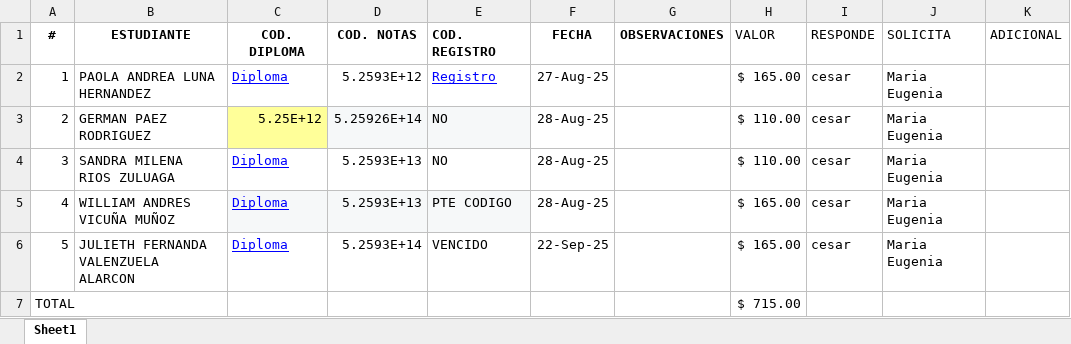
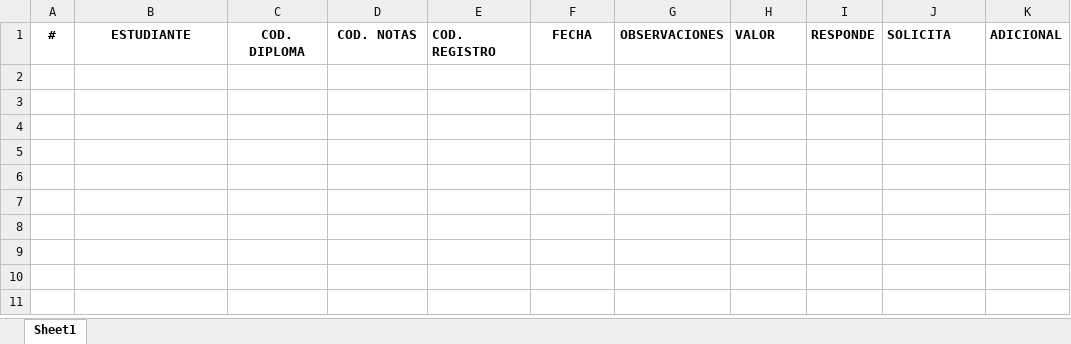
Before and after one commit to CesarSierra1997/Automation_apostillaCol, an Excel workbook: Consultar Links Apostillas/entrada.xlsx, sheet Sheet1, drawn as a sheet; values as stored, in another font and other column widths than the file's, no borders; the diff names each change by its address in the sheet, - before the commit and + after, or states it on an @@ line.

```diff
--- a/Consultar Links Apostillas/entrada.xlsx (sheet Sheet1)
+++ b/Consultar Links Apostillas/entrada.xlsx (sheet Sheet1)
-H1:K1 bold: off
+H1:K1 bold: on
-row 2: 1 | PAOLA ANDREA LUNA HERNANDEZ | Diploma | 5.2593E+12 | Registro | 27-Aug-25 |  | $ 165.00 | cesar | Maria Eugenia
-row 3: 2 | GERMAN PAEZ RODRIGUEZ | 5.25E+12 | 5.25926E+14 | NO | 28-Aug-25 |  | $ 110.00 | cesar | Maria Eugenia
-row 4: 3 | SANDRA MILENA RIOS ZULUAGA | Diploma | 5.2593E+13 | NO | 28-Aug-25 |  | $ 110.00 | cesar | Maria Eugenia
-row 5: 4 | WILLIAM ANDRES VICUÑA MUÑOZ | Diploma | 5.2593E+13 | PTE CODIGO | 28-Aug-25 |  | $ 165.00 | cesar | Maria Eugenia
-row 6: 5 | JULIETH FERNANDA VALENZUELA ALARCON | Diploma | 5.2593E+14 | VENCIDO | 22-Sep-25 |  | $ 165.00 | cesar | Maria Eugenia
-row 7: TOTAL |  |  |  |  |  |  | $ 715.00
```
Also changed, not shown: Antecedentes/entrada.xlsx, 1 other file.
